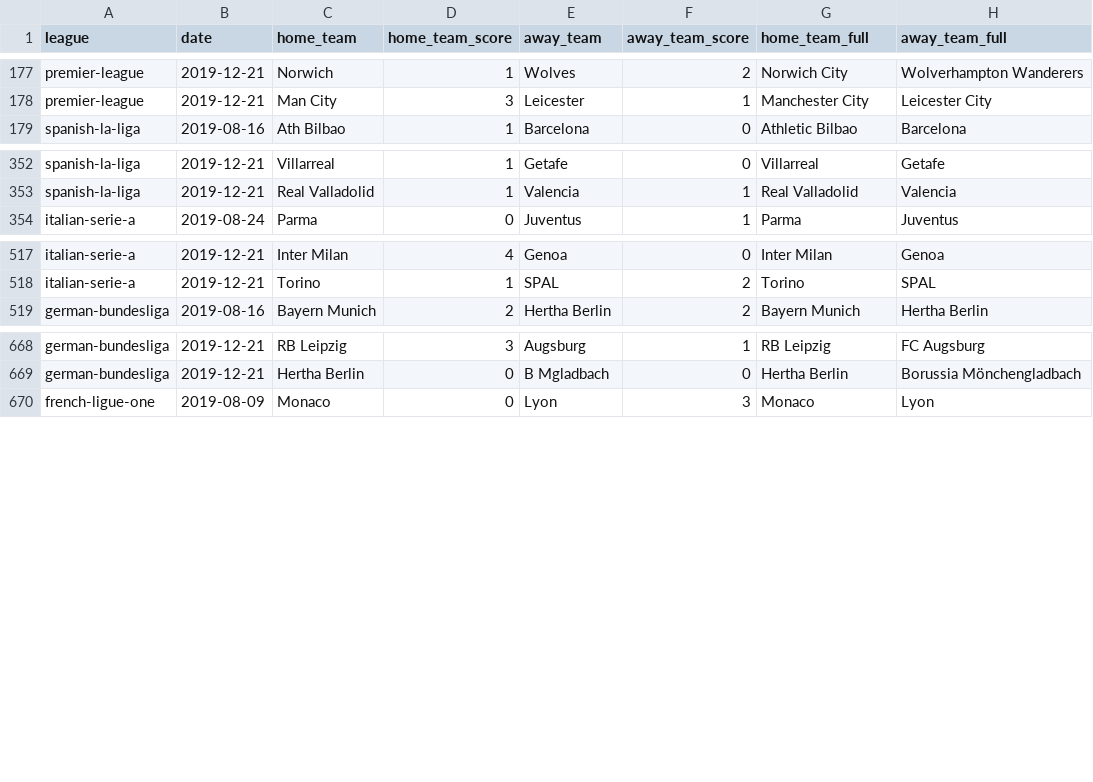
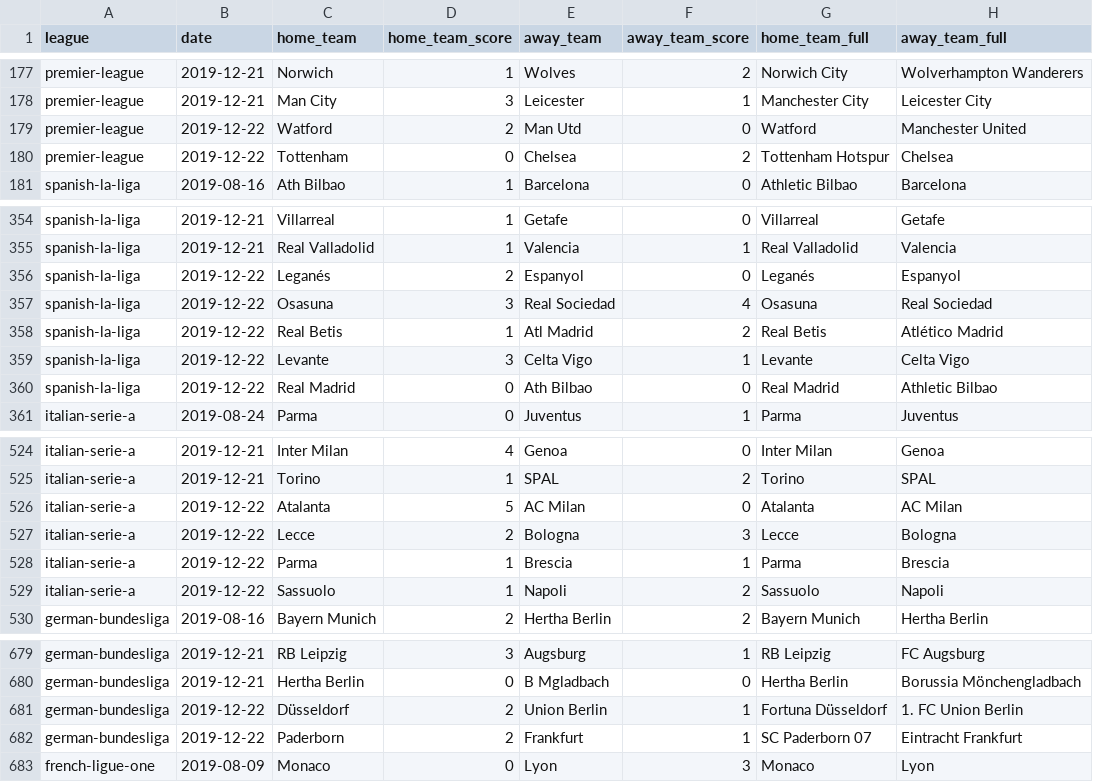
Before and after one commit to shawenyao/Who-is-number-1, a CSV file: data/football_2019_2020.csv, drawn as a sheet; only a part is shown, gaps mark what is left out; the diff names each change by its address in the sheet, - before the commit and + after, or states it on an @@ line.

Commit message:
Update football_2019_2020.csv

```diff
--- a/data/football_2019_2020.csv
+++ b/data/football_2019_2020.csv
+row 179: premier-league | 2019-12-22 | Watford | 2 | Man Utd | 0 | Watford | Manchester United
+row 180: premier-league | 2019-12-22 | Tottenham | 0 | Chelsea | 2 | Tottenham Hotspur | Chelsea
+row 356: spanish-la-liga | 2019-12-22 | Leganés | 2 | Espanyol | 0 | Leganés | Espanyol
+row 357: spanish-la-liga | 2019-12-22 | Osasuna | 3 | Real Sociedad | 4 | Osasuna | Real Sociedad
+row 358: spanish-la-liga | 2019-12-22 | Real Betis | 1 | Atl Madrid | 2 | Real Betis | Atlético Madrid
+row 359: spanish-la-liga | 2019-12-22 | Levante | 3 | Celta Vigo | 1 | Levante | Celta Vigo
+row 360: spanish-la-liga | 2019-12-22 | Real Madrid | 0 | Ath Bilbao | 0 | Real Madrid | Athletic Bilbao
+row 526: italian-serie-a | 2019-12-22 | Atalanta | 5 | AC Milan | 0 | Atalanta | AC Milan
+row 527: italian-serie-a | 2019-12-22 | Lecce | 2 | Bologna | 3 | Lecce | Bologna
+row 528: italian-serie-a | 2019-12-22 | Parma | 1 | Brescia | 1 | Parma | Brescia
+row 529: italian-serie-a | 2019-12-22 | Sassuolo | 1 | Napoli | 2 | Sassuolo | Napoli
+row 681: german-bundesliga | 2019-12-22 | Düsseldorf | 2 | Union Berlin | 1 | Fortuna Düsseldorf | 1. FC Union Berlin
+row 682: german-bundesliga | 2019-12-22 | Paderborn | 2 | Frankfurt | 1 | SC Paderborn 07 | Eintracht Frankfurt
```
